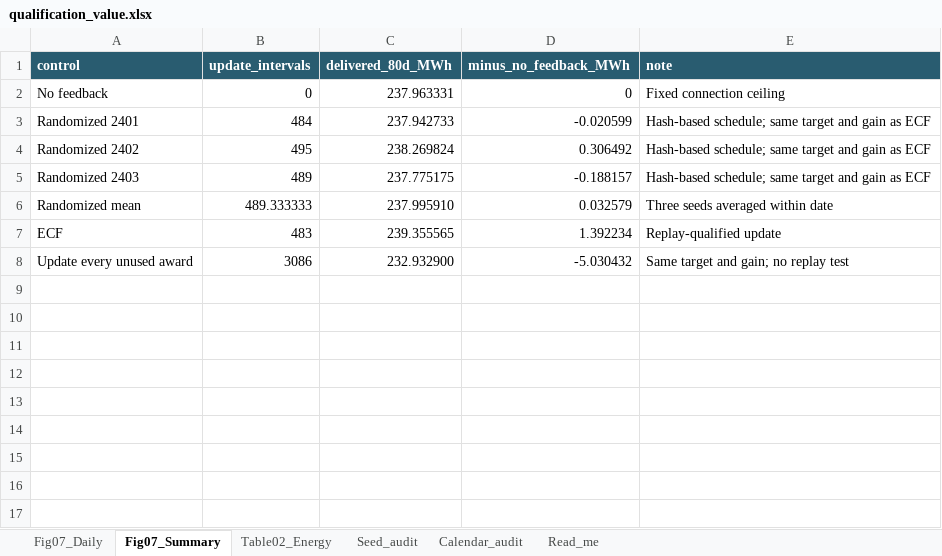
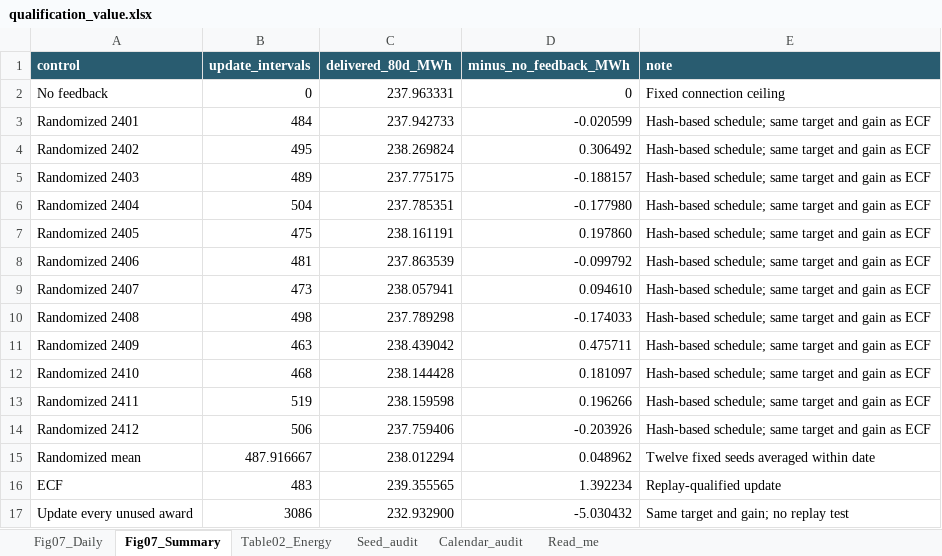
Before and after one commit to MarxHuang/ecf-export-access, an Excel workbook: figure_data/qualification_value/qualification_value.xlsx, sheet Fig07_Summary, drawn as a sheet; values as stored, in another font and other column widths than the file's, no borders; addresses are those after the commit; the diff names each change by its address in the sheet, - before the commit and + after, or states it on an @@ line.

Commit message:
Update NC draft and expand replay-selection diagnostic to 12 schedules

```diff
--- a/figure_data/qualification_value/qualification_value.xlsx (sheet Fig07_Summary)
+++ b/figure_data/qualification_value/qualification_value.xlsx (sheet Fig07_Summary)
+row 6: Randomized 2404 | 504 | 237.785351 | -0.177980 | Hash-based schedule; same target and gain as ECF
+row 7: Randomized 2405 | 475 | 238.161191 | 0.197860 | Hash-based schedule; same target and gain as ECF
+row 8: Randomized 2406 | 481 | 237.863539 | -0.099792 | Hash-based schedule; same target and gain as ECF
+row 9: Randomized 2407 | 473 | 238.057941 | 0.094610 | Hash-based schedule; same target and gain as ECF
+row 10: Randomized 2408 | 498 | 237.789298 | -0.174033 | Hash-based schedule; same target and gain as ECF
+row 11: Randomized 2409 | 463 | 238.439042 | 0.475711 | Hash-based schedule; same target and gain as ECF
+row 12: Randomized 2410 | 468 | 238.144428 | 0.181097 | Hash-based schedule; same target and gain as ECF
+row 13: Randomized 2411 | 519 | 238.159598 | 0.196266 | Hash-based schedule; same target and gain as ECF
+row 14: Randomized 2412 | 506 | 237.759406 | -0.203926 | Hash-based schedule; same target and gain as ECF
-B15 (update_intervals): 489.333333
+B15 (update_intervals): 487.916667
-C15 (delivered_80d_MWh): 237.995910
+C15 (delivered_80d_MWh): 238.012294
-D15 (minus_no_feedback_MWh): 0.032579
+D15 (minus_no_feedback_MWh): 0.048962
-E15 (note): Three seeds averaged within date
+E15 (note): Twelve fixed seeds averaged within date
```
Also changed, not shown: sheet Fig07_Daily, sheet Seed_audit, sheet Table02_Energy, sheet Read_me, 16 other files.
